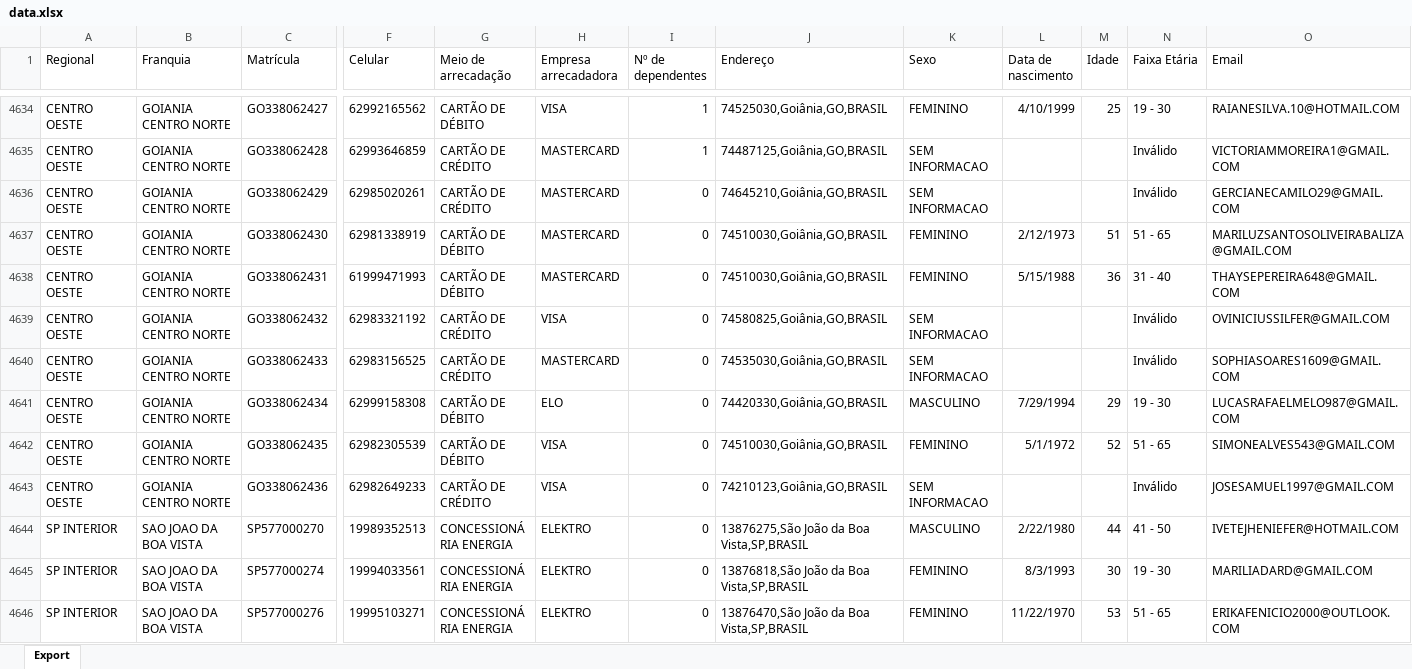
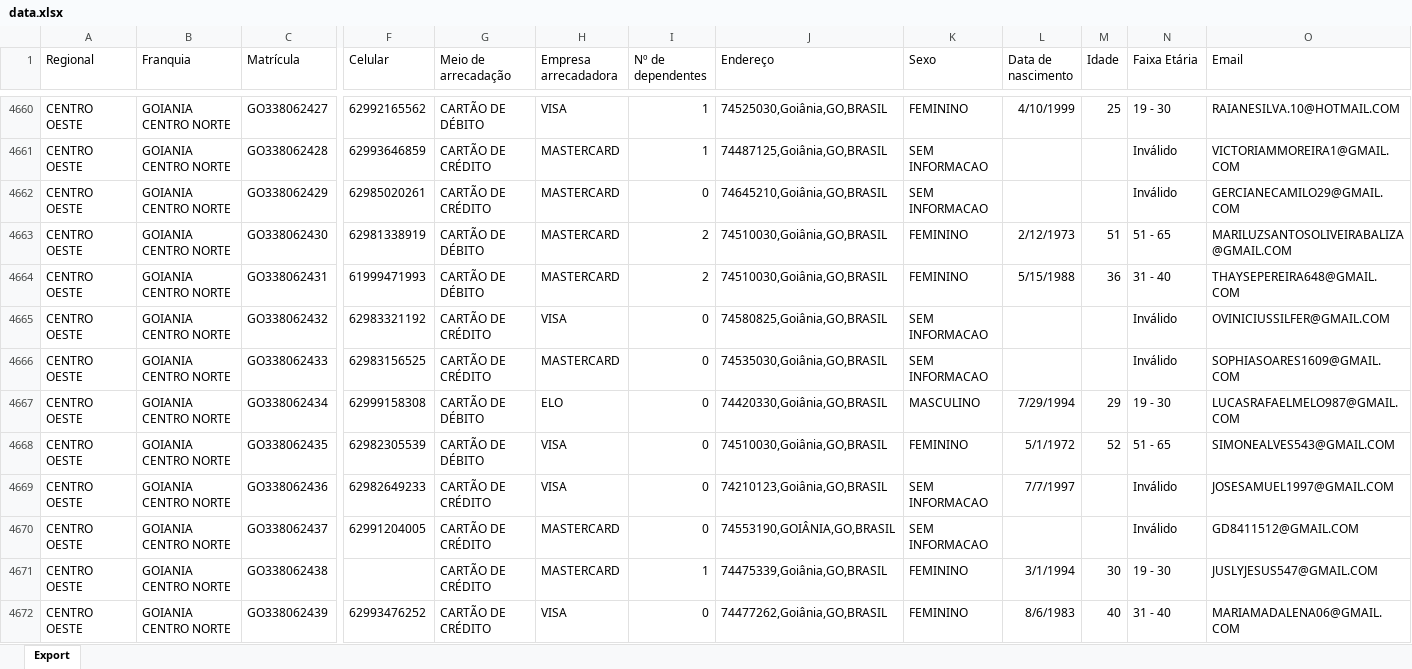
Before and after one commit to CentraldeControle/CDT, an Excel workbook: data.xlsx, sheet Export, drawn as a sheet; only a part is shown, gaps mark what is left out; the shorter side is filled out with more unchanged rows; values as stored, in another font and other column widths than the file's, no borders; addresses are those after the commit; rows hold the shown columns only; the diff covers the shown part only; the diff names each change by its address in the sheet, - before the commit and + after, or states it on an @@ line.

```diff
--- a/data.xlsx (sheet Export)
+++ b/data.xlsx (sheet Export)
-I4663:I4664 (Nº de dependentes): 0
+I4663:I4664 (Nº de dependentes): 2
-L4669 (Data de nascimento): (empty)
+L4669 (Data de nascimento): 7/7/1997
+row 4670: CENTRO OESTE | GOIANIA CENTRO NORTE | GO338062437 | 62991204005 | CARTÃO DE CRÉDITO | MASTERCARD | 0 | 74553190,GOIÂNIA,GO,BRASIL | SEM INFORMACAO |  |  | Inválido | GD8411512@GMAIL.COM
+row 4671: CENTRO OESTE | GOIANIA CENTRO NORTE | GO338062438 |  | CARTÃO DE CRÉDITO | MASTERCARD | 1 | 74475339,Goiânia,GO,BRASIL | FEMININO | 3/1/1994 | 30 | 19 - 30 | JUSLYJESUS547@GMAIL.COM
+row 4672: CENTRO OESTE | GOIANIA CENTRO NORTE | GO338062439 | 62993476252 | CARTÃO DE CRÉDITO | VISA | 0 | 74477262,Goiânia,GO,BRASIL | FEMININO | 8/6/1983 | 40 | 31 - 40 | MARIAMADALENA06@GMAIL.COM
```
Also changed, not shown: 89 added rows, 5 removed rows and 225 edited cells elsewhere in this sheet, data (1).xlsx, data (2).xlsx.
